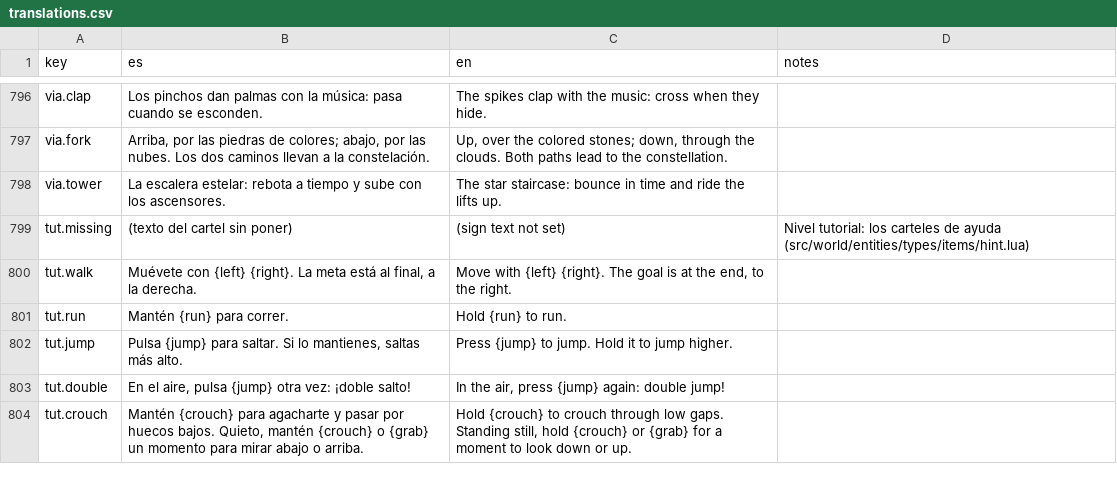
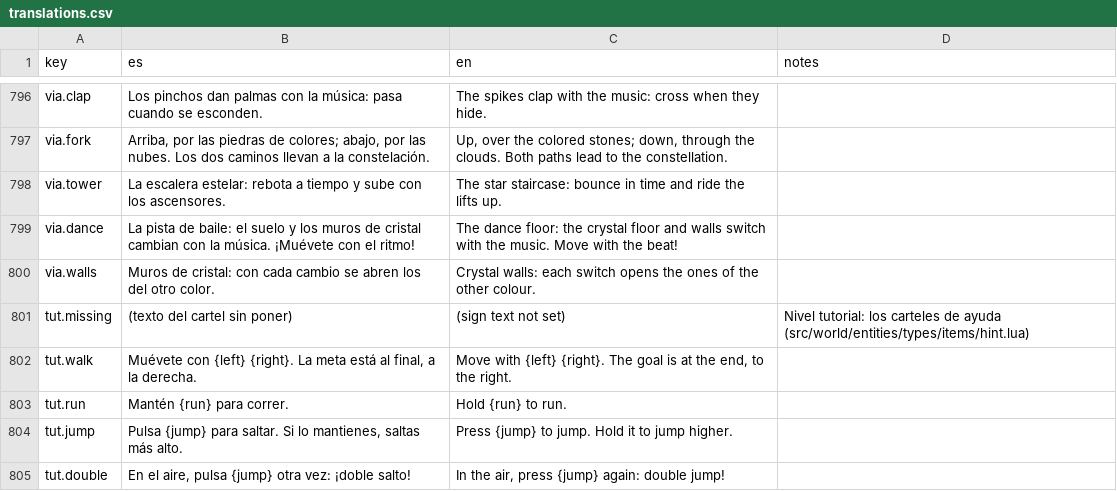
Before and after one commit to leleletus/FlappyMonster, a CSV file: assets/lang/translations.csv, drawn as a sheet; only a part is shown, gaps mark what is left out; the shorter side is filled out with more unchanged rows.

```diff
--- a/assets/lang/translations.csv
+++ b/assets/lang/translations.csv
@@ -798,2 +798,4 @@ via.fork,"Arriba, por las piedras de colores; abajo, por las nubes. Los dos cami
 via.tower,"La escalera estelar: rebota a tiempo y sube con los ascensores.","The star staircase: bounce in time and ride the lifts up.",
+via.dance,"La pista de baile: el suelo y los muros de cristal cambian con la música. ¡Muévete con el ritmo!","The dance floor: the crystal floor and walls switch with the music. Move with the beat!",
+via.walls,"Muros de cristal: con cada cambio se abren los del otro color.","Crystal walls: each switch opens the ones of the other colour.",
 tut.missing,(texto del cartel sin poner),(sign text not set),Nivel tutorial: los carteles de ayuda (src/world/entities/types/items/hint.lua)
```
Also changed, not shown: 4 other files.
